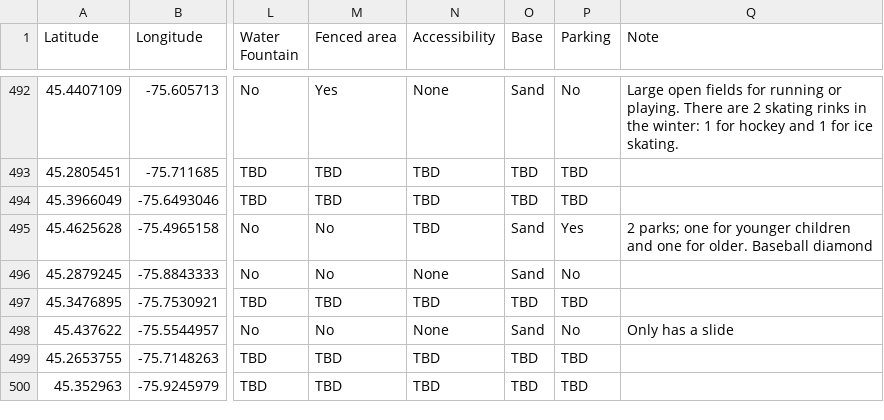
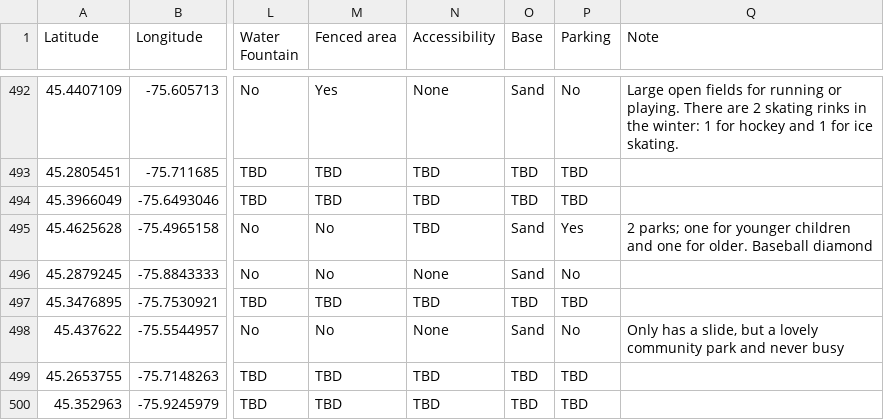
Before and after one commit to claudielarouche/claudielarouche, a CSV file: assets/data/playgrounds.csv, drawn as a sheet; only a part is shown, gaps mark what is left out; the diff names each change by its address in the sheet, - before the commit and + after, or states it on an @@ line.

Commit message:
park data

```diff
--- a/assets/data/playgrounds.csv
+++ b/assets/data/playgrounds.csv
-Q498 (Note): Only has a slide
+Q498 (Note): Only has a slide, but a lovely community park and never busy
```
